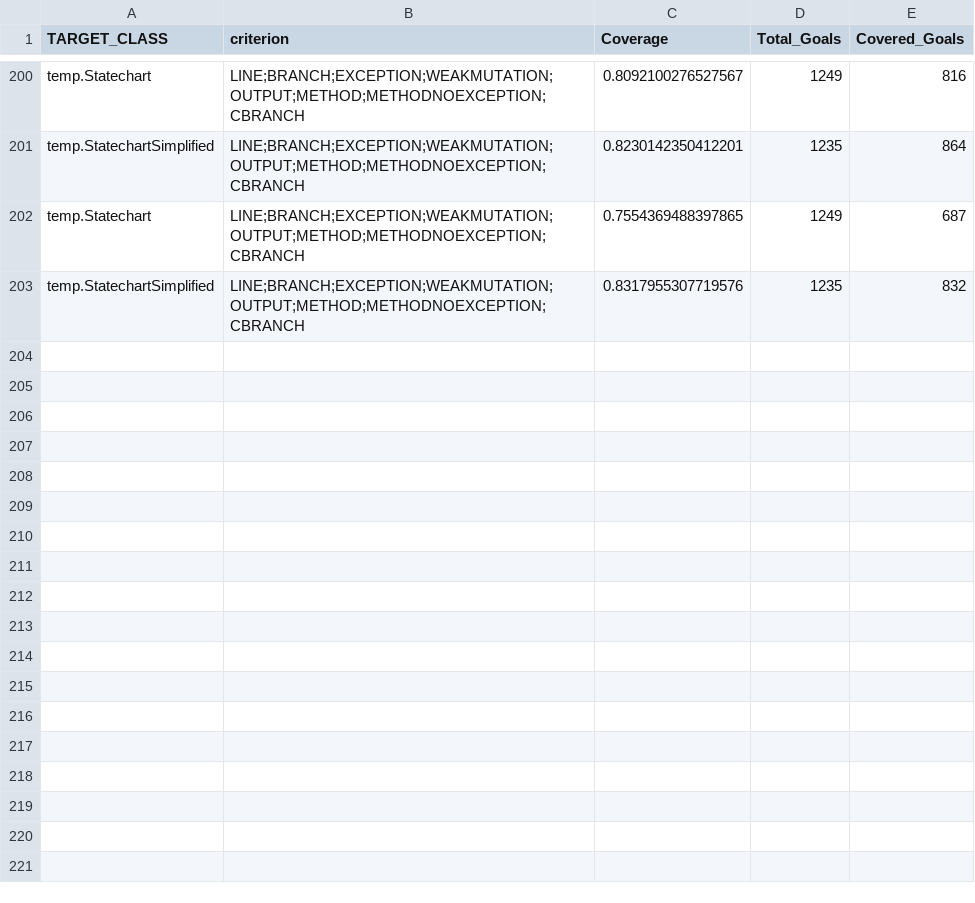
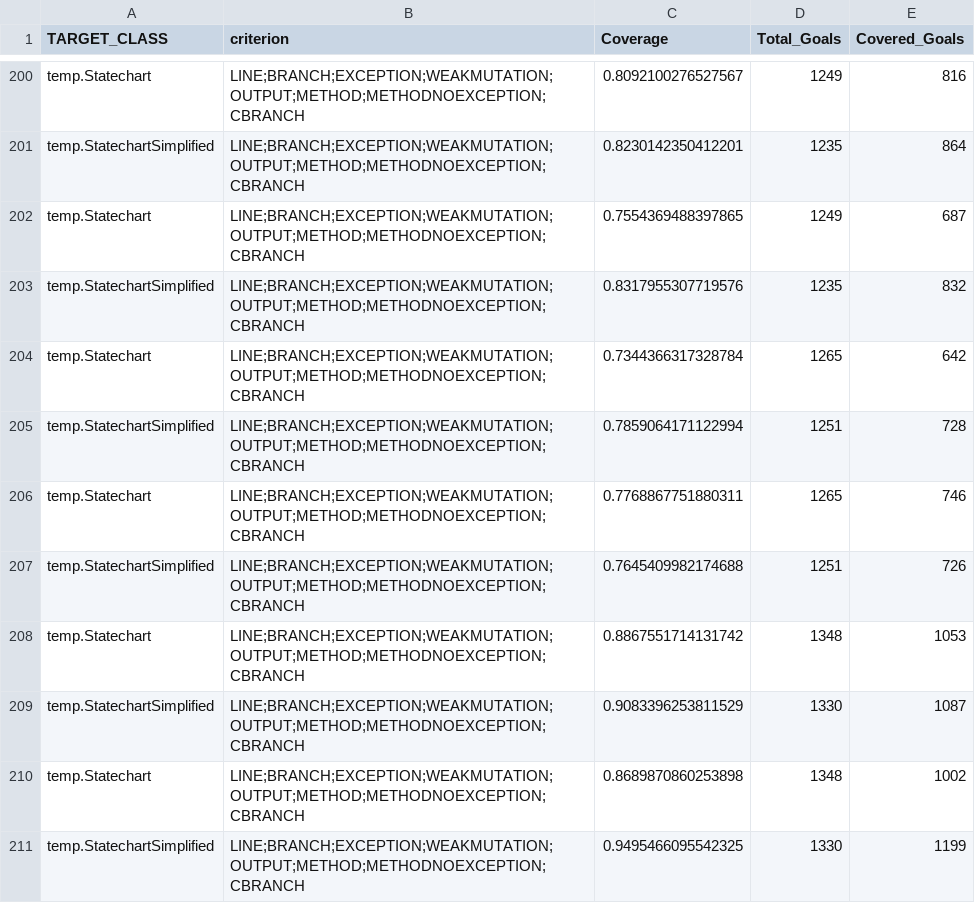
Before and after one commit to nicopellegrinelli/test-generator-for-yakindu, a CSV file: ysc-to-sctunit-translator/Ysc2SCTUnit/evosuite-report/statistics.csv, drawn as a sheet; only a part is shown, gaps mark what is left out; the diff names each change by its address in the sheet, - before the commit and + after, or states it on an @@ line.

```diff
--- a/ysc-to-sctunit-translator/Ysc2SCTUnit/evosuite-report/statistics.csv
+++ b/ysc-to-sctunit-translator/Ysc2SCTUnit/evosuite-report/statistics.csv
+row 204: temp.Statechart | LINE;BRANCH;EXCEPTION;WEAKMUTATION;OUTPUT;METHOD;METHODNOEXCEPTION;CBRANCH | 0.7344366317328784 | 1265 | 642
+row 205: temp.StatechartSimplified | LINE;BRANCH;EXCEPTION;WEAKMUTATION;OUTPUT;METHOD;METHODNOEXCEPTION;CBRANCH | 0.7859064171122994 | 1251 | 728
+row 206: temp.Statechart | LINE;BRANCH;EXCEPTION;WEAKMUTATION;OUTPUT;METHOD;METHODNOEXCEPTION;CBRANCH | 0.7768867751880311 | 1265 | 746
+row 207: temp.StatechartSimplified | LINE;BRANCH;EXCEPTION;WEAKMUTATION;OUTPUT;METHOD;METHODNOEXCEPTION;CBRANCH | 0.7645409982174688 | 1251 | 726
+row 208: temp.Statechart | LINE;BRANCH;EXCEPTION;WEAKMUTATION;OUTPUT;METHOD;METHODNOEXCEPTION;CBRANCH | 0.8867551714131742 | 1348 | 1053
+row 209: temp.StatechartSimplified | LINE;BRANCH;EXCEPTION;WEAKMUTATION;OUTPUT;METHOD;METHODNOEXCEPTION;CBRANCH | 0.9083396253811529 | 1330 | 1087
+row 210: temp.Statechart | LINE;BRANCH;EXCEPTION;WEAKMUTATION;OUTPUT;METHOD;METHODNOEXCEPTION;CBRANCH | 0.8689870860253898 | 1348 | 1002
+row 211: temp.StatechartSimplified | LINE;BRANCH;EXCEPTION;WEAKMUTATION;OUTPUT;METHOD;METHODNOEXCEPTION;CBRANCH | 0.9495466095542325 | 1330 | 1199
```
Also changed, not shown: 29 other files.
